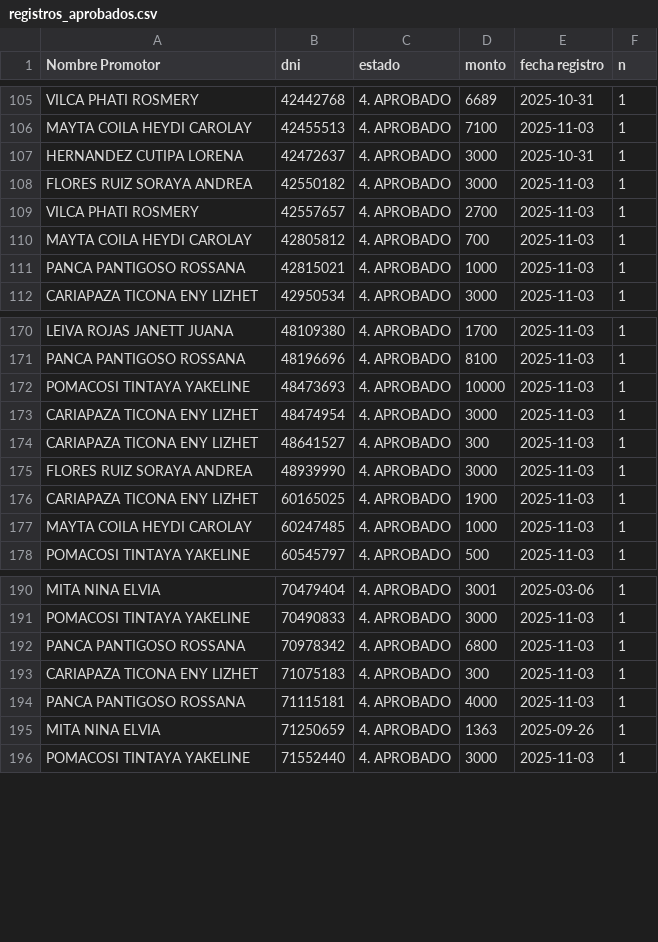
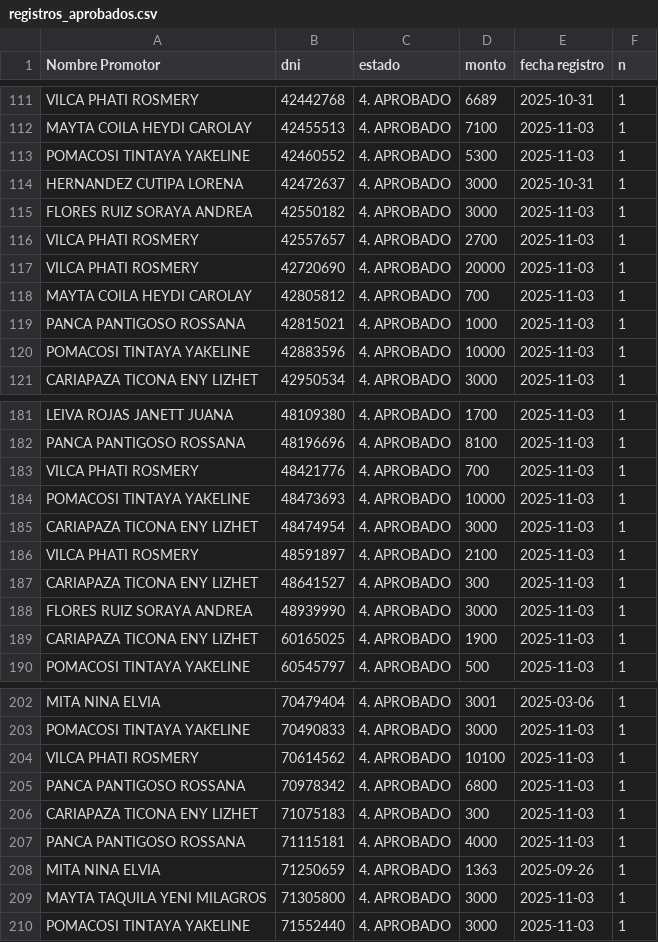
Before and after one commit to WFLAR0/reporte_online_s_bi, a CSV file: registros_aprobados.csv, drawn as a sheet; only a part is shown, gaps mark what is left out; the diff covers the shown part only.

Commit message:
Actualización de registros_aprobados.csv

```diff
--- a/registros_aprobados.csv
+++ b/registros_aprobados.csv
@@ -106,2 +112,3 @@ VILCA PHATI ROSMERY;42442768;4. APROBADO;6689;2025-10-31;1
 MAYTA COILA HEYDI CAROLAY;42455513;4. APROBADO;7100;2025-11-03;1
+POMACOSI TINTAYA YAKELINE;42460552;4. APROBADO;5300;2025-11-03;1
 HERNANDEZ CUTIPA LORENA;42472637;4. APROBADO;3000;2025-10-31;1
@@ -109,4 +116,6 @@ FLORES RUIZ SORAYA ANDREA;42550182;4. APROBADO;3000;2025-11-03;1
 VILCA PHATI ROSMERY;42557657;4. APROBADO;2700;2025-11-03;1
+VILCA PHATI ROSMERY;42720690;4. APROBADO;20000;2025-11-03;1
 MAYTA COILA HEYDI CAROLAY;42805812;4. APROBADO;700;2025-11-03;1
 PANCA PANTIGOSO ROSSANA;42815021;4. APROBADO;1000;2025-11-03;1
+POMACOSI TINTAYA YAKELINE;42883596;4. APROBADO;10000;2025-11-03;1
 CARIAPAZA TICONA ENY LIZHET;42950534;4. APROBADO;3000;2025-11-03;1
@@ -171,4 +182,6 @@ LEIVA ROJAS JANETT JUANA;48109380;4. APROBADO;1700;2025-11-03;1
 PANCA PANTIGOSO ROSSANA;48196696;4. APROBADO;8100;2025-11-03;1
+VILCA PHATI ROSMERY;48421776;4. APROBADO;700;2025-11-03;1
 POMACOSI TINTAYA YAKELINE;48473693;4. APROBADO;10000;2025-11-03;1
 CARIAPAZA TICONA ENY LIZHET;48474954;4. APROBADO;3000;2025-11-03;1
+VILCA PHATI ROSMERY;48591897;4. APROBADO;2100;2025-11-03;1
 CARIAPAZA TICONA ENY LIZHET;48641527;4. APROBADO;300;2025-11-03;1
@@ -176,3 +189,2 @@ FLORES RUIZ SORAYA ANDREA;48939990;4. APROBADO;3000;2025-11-03;1
 CARIAPAZA TICONA ENY LIZHET;60165025;4. APROBADO;1900;2025-11-03;1
-MAYTA COILA HEYDI CAROLAY;60247485;4. APROBADO;1000;2025-11-03;1
 POMACOSI TINTAYA YAKELINE;60545797;4. APROBADO;500;2025-11-03;1
@@ -191,2 +203,3 @@ MITA NINA ELVIA;70479404;4. APROBADO;3001;2025-03-06;1
 POMACOSI TINTAYA YAKELINE;70490833;4. APROBADO;3000;2025-11-03;1
+VILCA PHATI ROSMERY;70614562;4. APROBADO;10100;2025-11-03;1
 PANCA PANTIGOSO ROSSANA;70978342;4. APROBADO;6800;2025-11-03;1
@@ -195,2 +208,3 @@ PANCA PANTIGOSO ROSSANA;71115181;4. APROBADO;4000;2025-11-03;1
 MITA NINA ELVIA;71250659;4. APROBADO;1363;2025-09-26;1
+MAYTA TAQUILA YENI MILAGROS;71305800;4. APROBADO;3000;2025-11-03;1
 POMACOSI TINTAYA YAKELINE;71552440;4. APROBADO;3000;2025-11-03;1
```
Also changed, not shown: 12 added rows and 2 removed rows elsewhere in this file.
